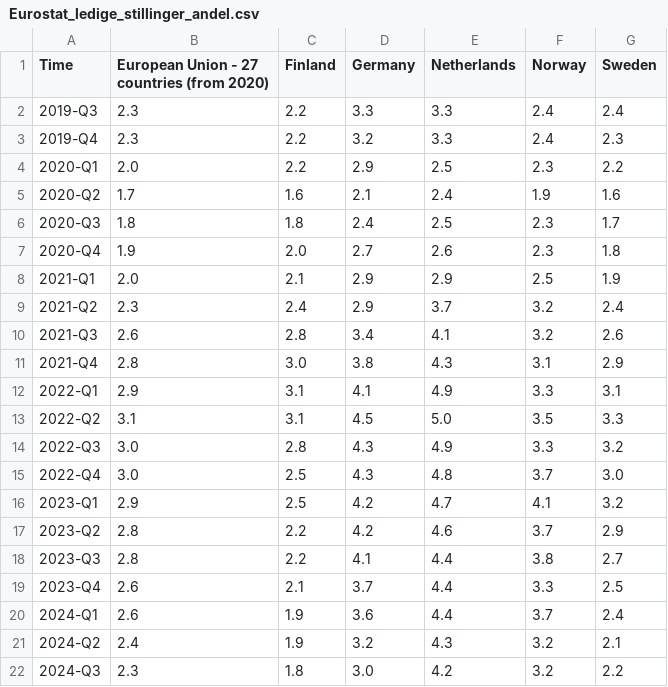
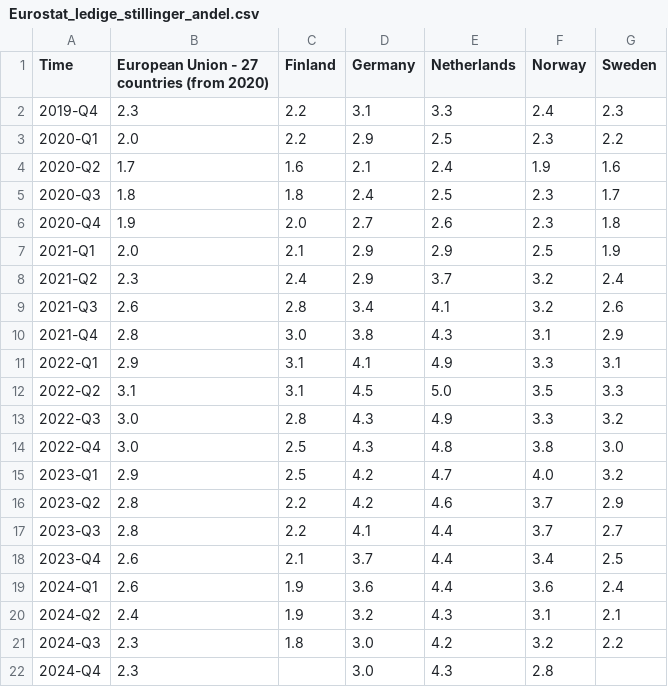
Before and after one commit to Qery-Data/NLM-Datatracker, a CSV file: data/Eurostat_ledige_stillinger_andel.csv, drawn as a sheet.

```diff
--- a/data/Eurostat_ledige_stillinger_andel.csv
+++ b/data/Eurostat_ledige_stillinger_andel.csv
@@ -1,4 +1,3 @@
 Time,European Union - 27 countries (from 2020),Finland,Germany,Netherlands,Norway,Sweden
-2019-Q3,2.3,2.2,3.3,3.3,2.4,2.4
-2019-Q4,2.3,2.2,3.2,3.3,2.4,2.3
+2019-Q4,2.3,2.2,3.1,3.3,2.4,2.3
 2020-Q1,2.0,2.2,2.9,2.5,2.3,2.2
@@ -14,9 +13,10 @@ Time,European Union - 27 countries (from 2020),Finland,Germany,Netherlands,Norwa
 2022-Q3,3.0,2.8,4.3,4.9,3.3,3.2
-2022-Q4,3.0,2.5,4.3,4.8,3.7,3.0
-2023-Q1,2.9,2.5,4.2,4.7,4.1,3.2
+2022-Q4,3.0,2.5,4.3,4.8,3.8,3.0
+2023-Q1,2.9,2.5,4.2,4.7,4.0,3.2
 2023-Q2,2.8,2.2,4.2,4.6,3.7,2.9
-2023-Q3,2.8,2.2,4.1,4.4,3.8,2.7
-2023-Q4,2.6,2.1,3.7,4.4,3.3,2.5
-2024-Q1,2.6,1.9,3.6,4.4,3.7,2.4
-2024-Q2,2.4,1.9,3.2,4.3,3.2,2.1
+2023-Q3,2.8,2.2,4.1,4.4,3.7,2.7
+2023-Q4,2.6,2.1,3.7,4.4,3.4,2.5
+2024-Q1,2.6,1.9,3.6,4.4,3.6,2.4
+2024-Q2,2.4,1.9,3.2,4.3,3.1,2.1
 2024-Q3,2.3,1.8,3.0,4.2,3.2,2.2
+2024-Q4,2.3,,3.0,4.3,2.8,
```
Also changed, not shown: data/Eurostat_arbeidsledighet.csv, data/Eurostat_arbeidsledighet_unge.csv.
